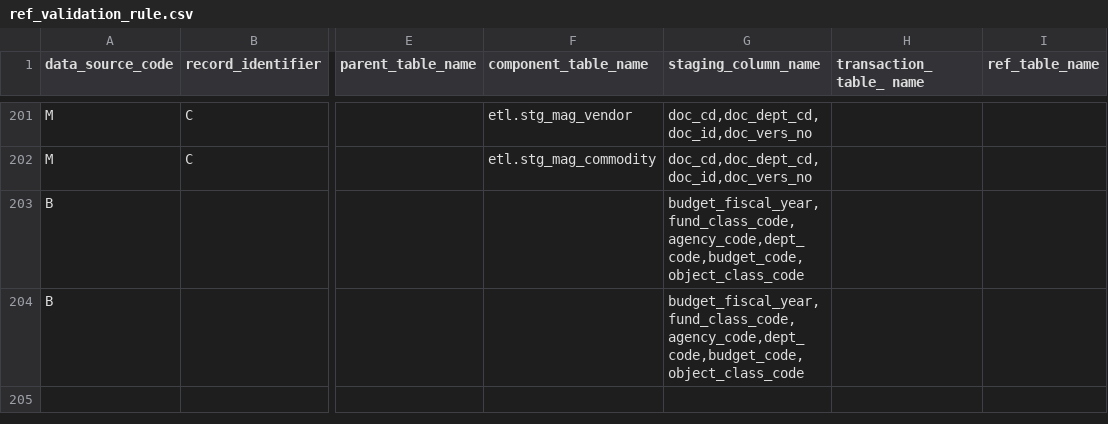
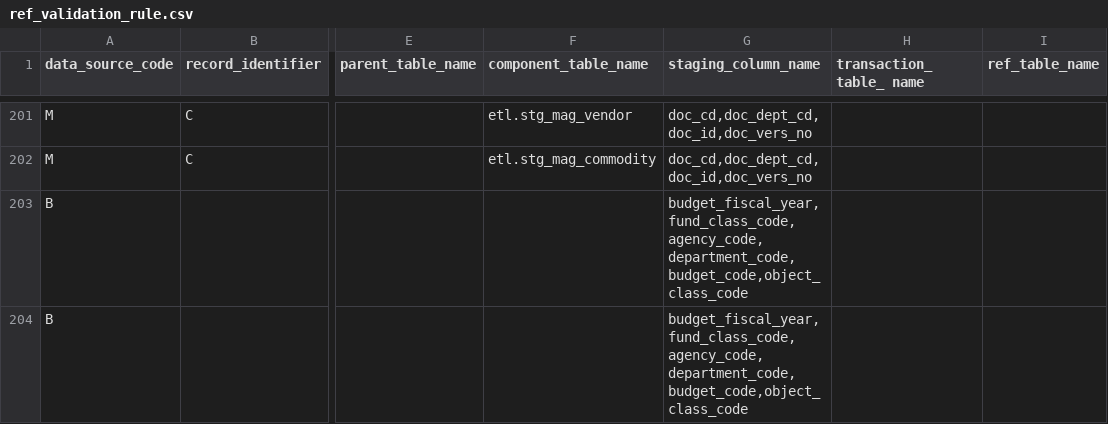
Before and after one commit to vasili4/Checkbook, a CSV file: checkbook/DB scripts/ScriptsForInitialSetUp/ref_validation_rule.csv, drawn as a sheet; only a part is shown, gaps mark what is left out; the diff names each change by its address in the sheet, - before the commit and + after, or states it on an @@ line.

```diff
--- a/checkbook/DB scripts/ScriptsForInitialSetUp/ref_validation_rule.csv
+++ b/checkbook/DB scripts/ScriptsForInitialSetUp/ref_validation_rule.csv
-G203:G204 (staging_column_name): budget_fiscal_year,fund_class_code,agency_code,dept_code,budget_code,object_class_code
+G203:G204 (staging_column_name): budget_fiscal_year,fund_class_code,agency_code,department_code,budget_code,object_class_code
```
Also changed, not shown: checkbook/DB scripts/ScriptsForInitialSetUp/ref_column_mapping.csv, 1 other file.
